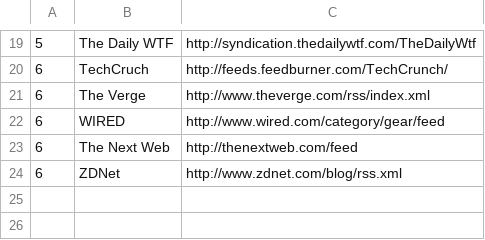
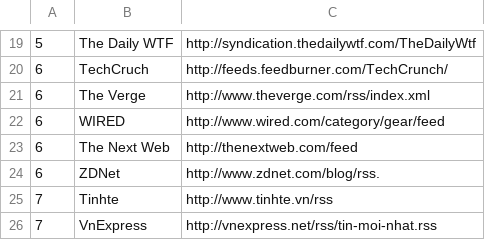
Before and after one commit to khanhhuy/RssViewer, a CSV file: app/src/main/assets/suggestion_sources.csv, drawn as a sheet; only a part is shown, gaps mark what is left out.

```diff
--- a/app/src/main/assets/suggestion_sources.csv
+++ b/app/src/main/assets/suggestion_sources.csv
@@ -23,2 +23,4 @@
 6,The Next Web,http://thenextweb.com/feed
-6,ZDNet,http://www.zdnet.com/blog/rss.xml
+6,ZDNet,http://www.zdnet.com/blog/rss.
+7,Tinhte,http://www.tinhte.vn/rss
+7,VnExpress,http://vnexpress.net/rss/tin-moi-nhat.rss
```
Also changed, not shown: 6 other files.
